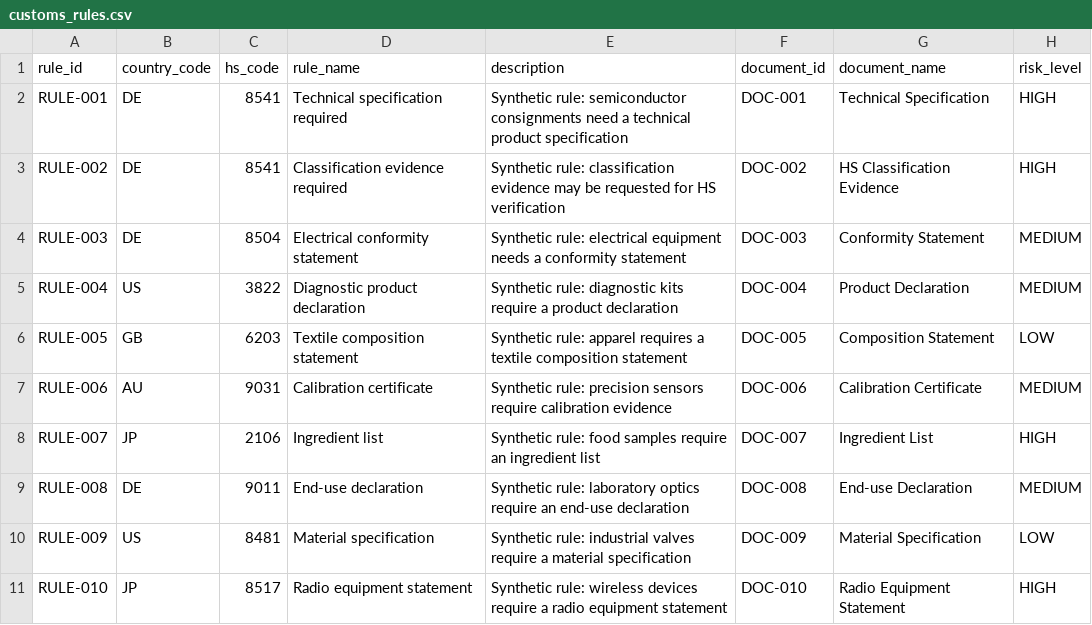
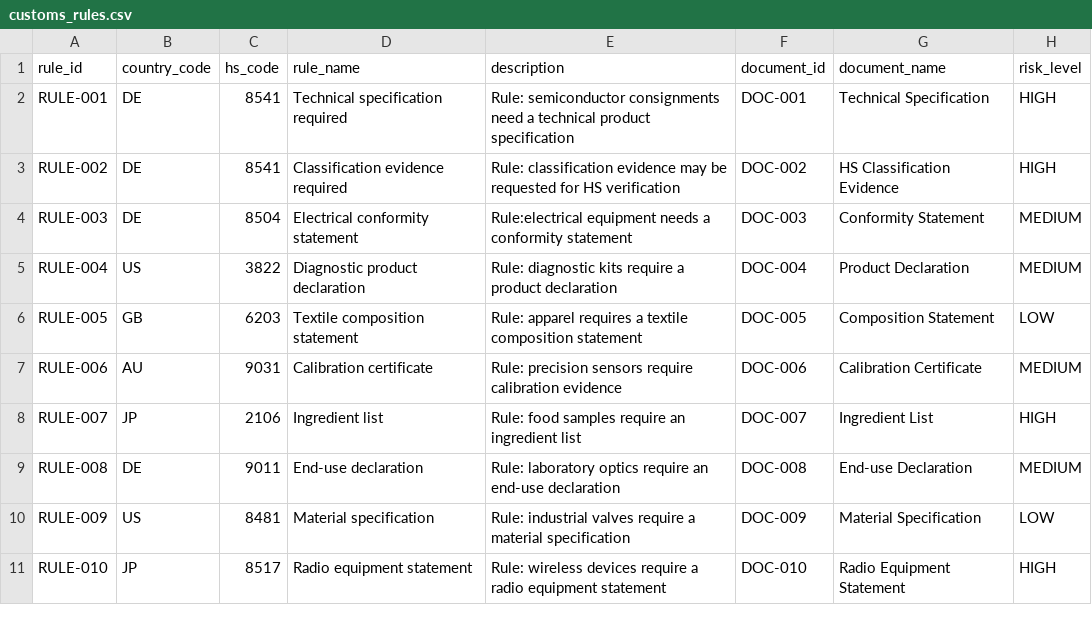
Before and after one commit to kjo90/dhl_express, a CSV file: dhl-knowledge-graph/data/customs_rules.csv, drawn as a sheet.

```diff
--- a/dhl-knowledge-graph/data/customs_rules.csv
+++ b/dhl-knowledge-graph/data/customs_rules.csv
@@ -1,11 +1,11 @@
 rule_id,country_code,hs_code,rule_name,description,document_id,document_name,risk_level
-RULE-001,DE,8541,Technical specification required,Synthetic rule: semiconductor consignments need a technical product specification,DOC-001,Technical Specification,HIGH
-RULE-002,DE,8541,Classification evidence required,Synthetic rule: classification evidence may be requested for HS verification,DOC-002,HS Classification Evidence,HIGH
-RULE-003,DE,8504,Electrical conformity statement,Synthetic rule: electrical equipment needs a conformity statement,DOC-003,Conformity Statement,MEDIUM
-RULE-004,US,3822,Diagnostic product declaration,Synthetic rule: diagnostic kits require a product declaration,DOC-004,Product Declaration,MEDIUM
-RULE-005,GB,6203,Textile composition statement,Synthetic rule: apparel requires a textile composition statement,DOC-005,Composition Statement,LOW
-RULE-006,AU,9031,Calibration certificate,Synthetic rule: precision sensors require calibration evidence,DOC-006,Calibration Certificate,MEDIUM
-RULE-007,JP,2106,Ingredient list,Synthetic rule: food samples require an ingredient list,DOC-007,Ingredient List,HIGH
-RULE-008,DE,9011,End-use declaration,Synthetic rule: laboratory optics require an end-use declaration,DOC-008,End-use Declaration,MEDIUM
-RULE-009,US,8481,Material specification,Synthetic rule: industrial valves require a material specification,DOC-009,Material Specification,LOW
-RULE-010,JP,8517,Radio equipment statement,Synthetic rule: wireless devices require a radio equipment statement,DOC-010,Radio Equipment Statement,HIGH
+RULE-001,DE,8541,Technical specification required,Rule: semiconductor consignments need a technical product specification,DOC-001,Technical Specification,HIGH
+RULE-002,DE,8541,Classification evidence required,Rule: classification evidence may be requested for HS verification,DOC-002,HS Classification Evidence,HIGH
+RULE-003,DE,8504,Electrical conformity statement,Rule:electrical equipment needs a conformity statement,DOC-003,Conformity Statement,MEDIUM
+RULE-004,US,3822,Diagnostic product declaration,Rule: diagnostic kits require a product declaration,DOC-004,Product Declaration,MEDIUM
+RULE-005,GB,6203,Textile composition statement,Rule: apparel requires a textile composition statement,DOC-005,Composition Statement,LOW
+RULE-006,AU,9031,Calibration certificate,Rule: precision sensors require calibration evidence,DOC-006,Calibration Certificate,MEDIUM
+RULE-007,JP,2106,Ingredient list,Rule: food samples require an ingredient list,DOC-007,Ingredient List,HIGH
+RULE-008,DE,9011,End-use declaration,Rule: laboratory optics require an end-use declaration,DOC-008,End-use Declaration,MEDIUM
+RULE-009,US,8481,Material specification,Rule: industrial valves require a material specification,DOC-009,Material Specification,LOW
+RULE-010,JP,8517,Radio equipment statement,Rule: wireless devices require a radio equipment statement,DOC-010,Radio Equipment Statement,HIGH
```
Also changed, not shown: 6 other files.
